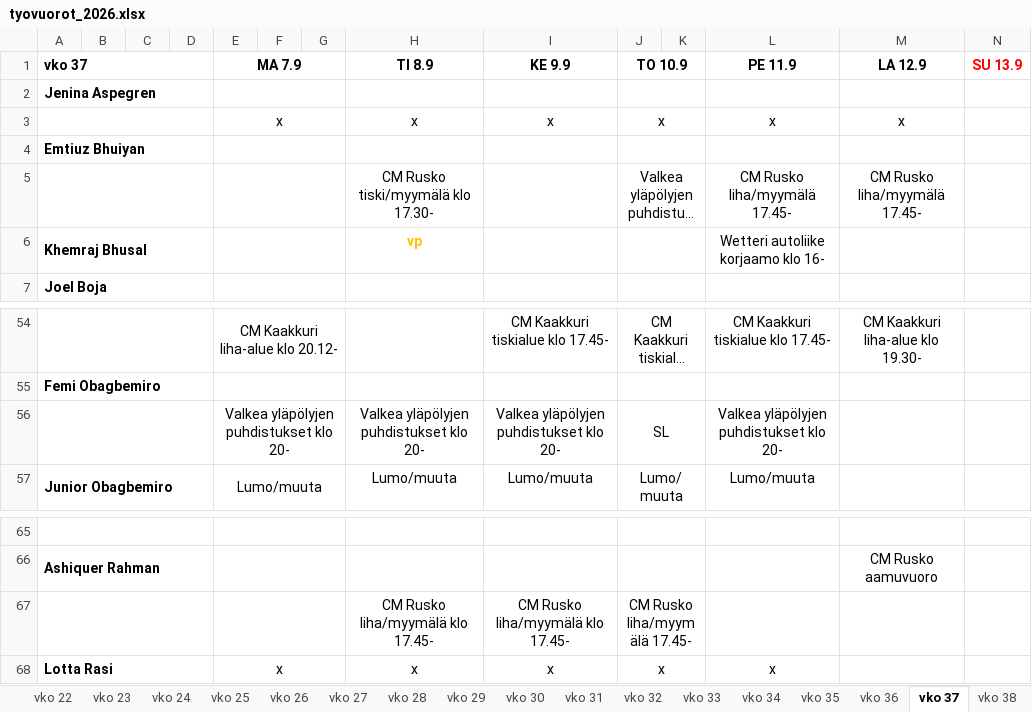
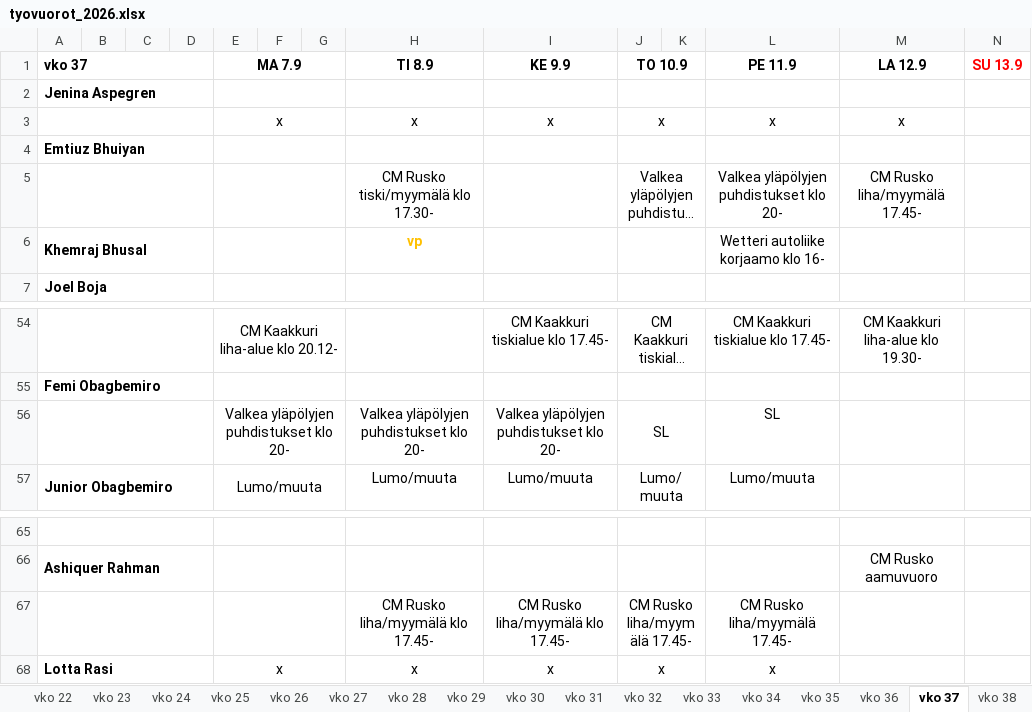
Before and after one commit to sol-droid-nik/Calendars, an Excel workbook: data/tyovuorot_2026.xlsx, sheet vko 37, drawn as a sheet; only a part is shown, gaps mark what is left out; long unchanged cells end in …; values as stored, in another font and other column widths than the file's, no borders; the diff names each change by its address in the sheet, - before the commit and + after, or states it on an @@ line.

```diff
--- a/data/tyovuorot_2026.xlsx (sheet vko 37)
+++ b/data/tyovuorot_2026.xlsx (sheet vko 37)
-L5 (PE 11.9): CM Rusko liha/myymälä 17.45-
+L5 (PE 11.9): Valkea yläpölyjen puhdistukset klo 20-
-L56 (PE 11.9): Valkea yläpölyjen puhdistukset klo 20-
+L56 (PE 11.9): SL
-L67 (PE 11.9): (empty)
+L67 (PE 11.9): CM Rusko liha/myymälä 17.45-
```
Also changed, not shown: sheet vko 38, other sheet tabs.
